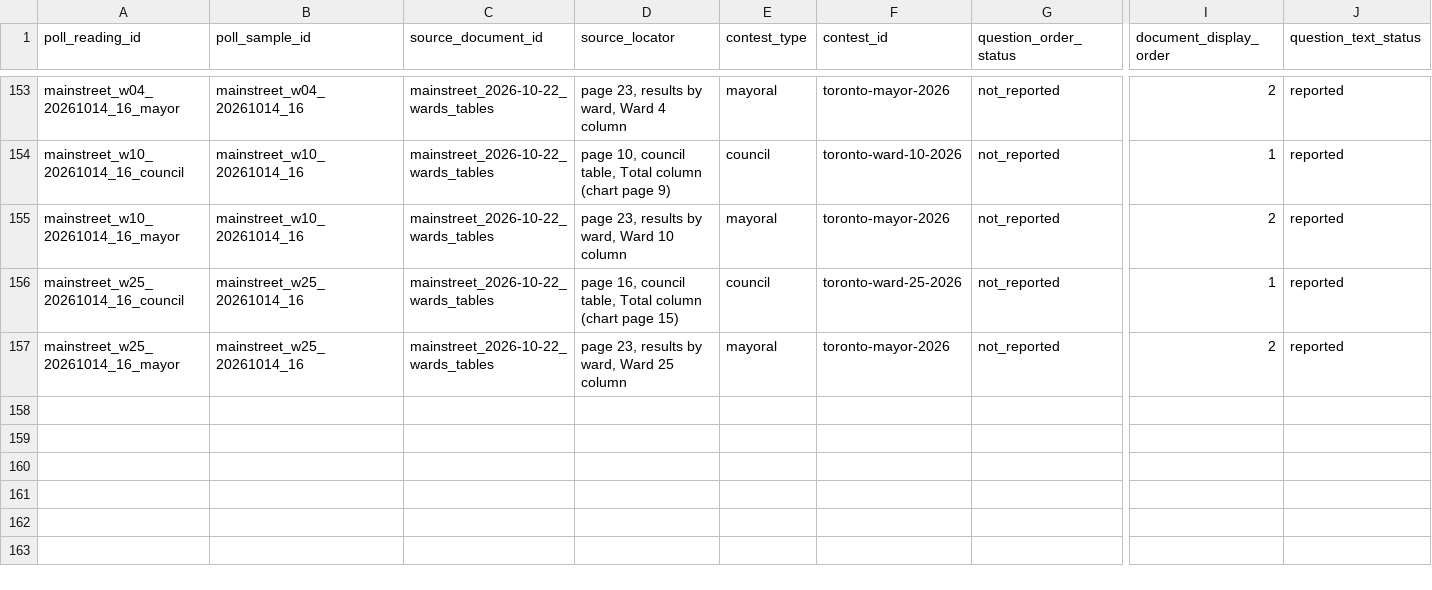
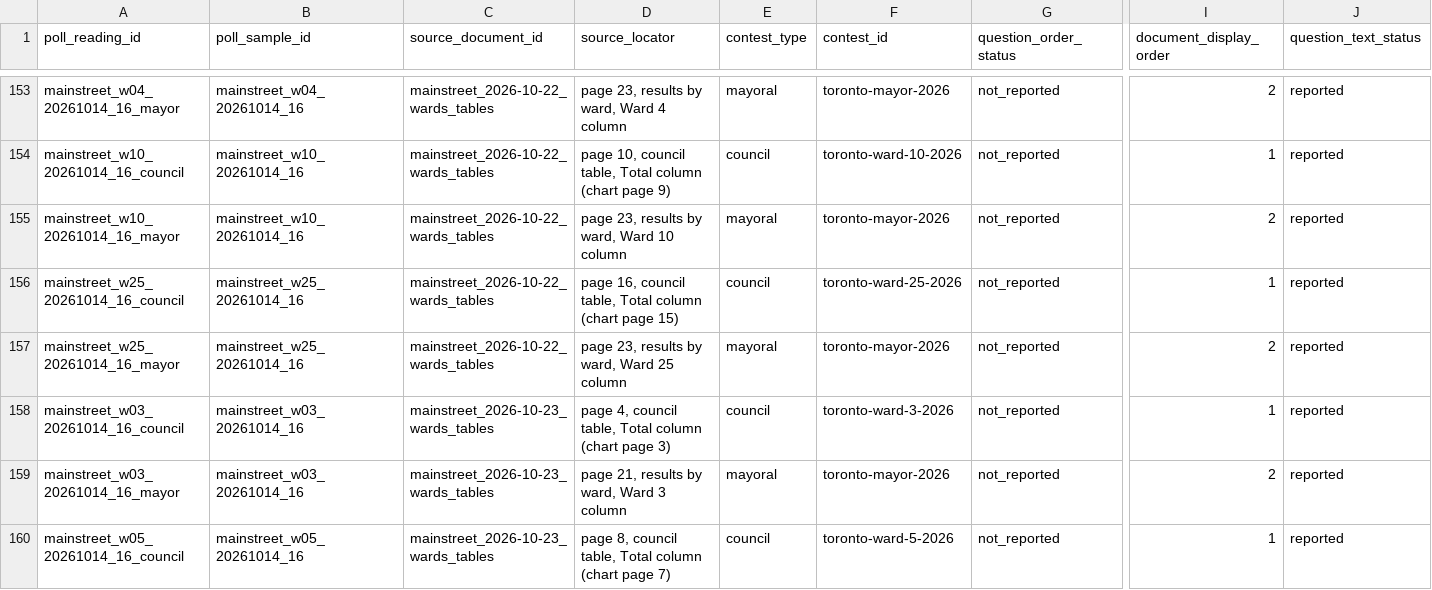
Before and after one commit to alexwolson/toronto-election-poll-tracker-data, a CSV file: data/raw/polls/poll_readings.csv, drawn as a sheet; only a part is shown, gaps mark what is left out; rows hold the shown columns only; the diff covers the shown part only; the diff names each change by its address in the sheet, - before the commit and + after, or states it on an @@ line.

```diff
--- a/data/raw/polls/poll_readings.csv
+++ b/data/raw/polls/poll_readings.csv
+row 158: mainstreet_w03_20261014_16_council | mainstreet_w03_20261014_16 | mainstreet_2026-10-23_wards_tables | page 4, council table, Total column (chart page 3) | council | toronto-ward-3-2026 | not_reported | 1 | reported
+row 159: mainstreet_w03_20261014_16_mayor | mainstreet_w03_20261014_16 | mainstreet_2026-10-23_wards_tables | page 21, results by ward, Ward 3 column | mayoral | toronto-mayor-2026 | not_reported | 2 | reported
+row 160: mainstreet_w05_20261014_16_council | mainstreet_w05_20261014_16 | mainstreet_2026-10-23_wards_tables | page 8, council table, Total column (chart page 7) | council | toronto-ward-5-2026 | not_reported | 1 | reported
```
Also changed, not shown: 3 added rows elsewhere in this file, data/raw/polls/poll_responses.csv, data/raw/polls/poll_sample_documents.csv, 7 other files.
